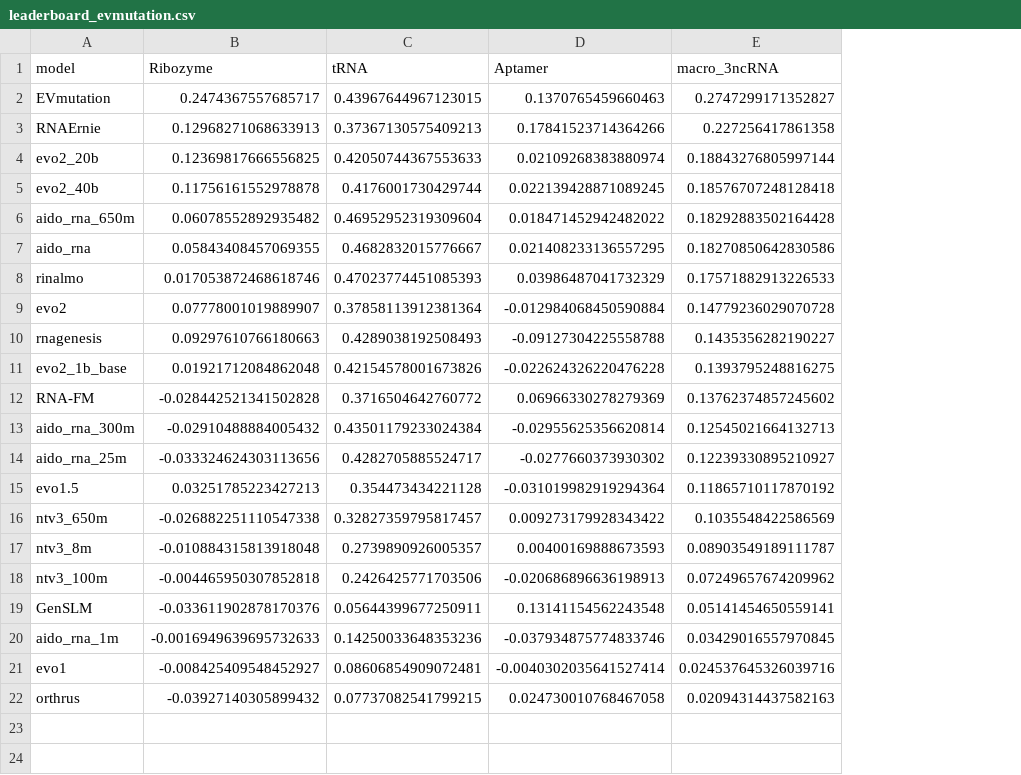
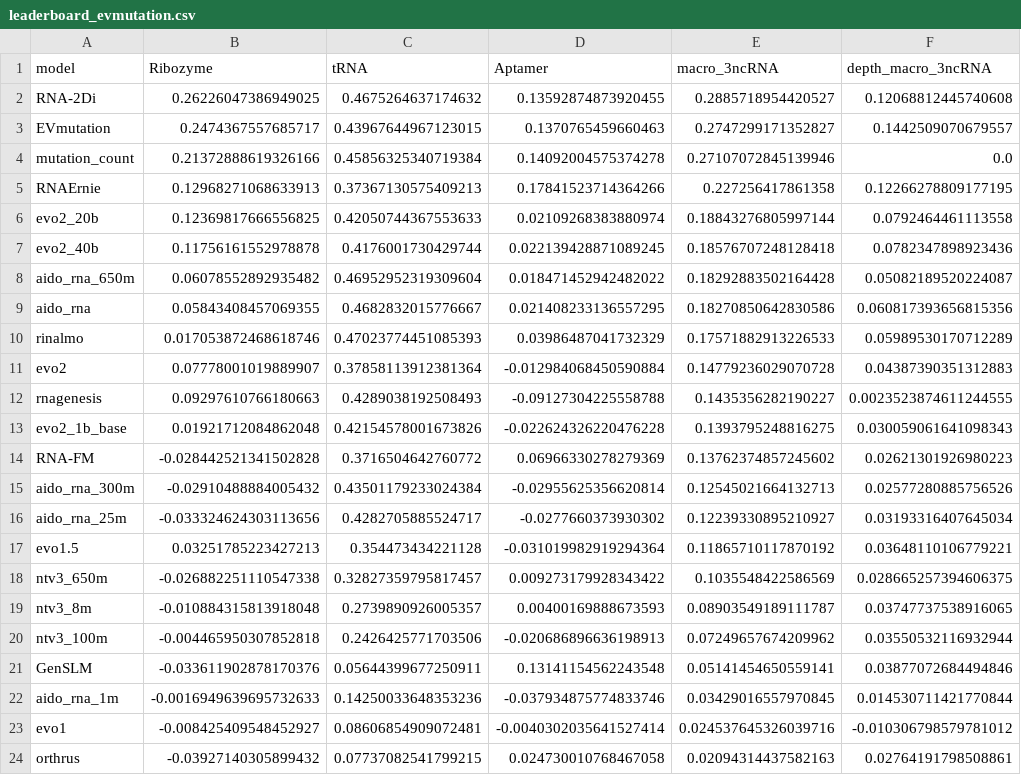
Before and after one commit to MarksLab-DasLab/RNAGym, a CSV file: leaderboard/fitness/leaderboard_evmutation.csv, drawn as a sheet; addresses are those after the commit; the diff names each change by its address in the sheet, - before the commit and + after, or states it on an @@ line.

Commit message:
Add RNA-2Di and mutation count baselines and a Depth macro column

```diff
--- a/leaderboard/fitness/leaderboard_evmutation.csv
+++ b/leaderboard/fitness/leaderboard_evmutation.csv
+column F (depth_macro_3ncRNA), row 3: 0.1442509070679557; rows 5-24: 0.12266278809177195 | 0.0792464461113558 | 0.0782347898923436 | 0.05082189520224087 | 0.060817393656815356 | 0.05989530170712289 | 0.04387390351312883 | 0.0023523874611244555 | 0.030059061641098343 | 0.02621301926980223 | 0.02577280885756526 | 0.03193316407645034 | 0.03648110106779221 | 0.028665257394606375 | 0.03747737538916065 | 0.03550532116932944 | 0.03877072684494846 | 0.014530711421770844 | -0.010306798579781012 | 0.02764191798508861
+row 2: RNA-2Di | 0.26226047386949025 | 0.4675264637174632 | 0.13592874873920455 | 0.2885718954420527 | 0.12068812445740608
+row 4: mutation_count | 0.21372888619326166 | 0.45856325340719384 | 0.14092004575374278 | 0.27107072845139946 | 0.0
```
Also changed, not shown: leaderboard/fitness/leaderboard_signed_3ncRNA.csv, 21 other files.
